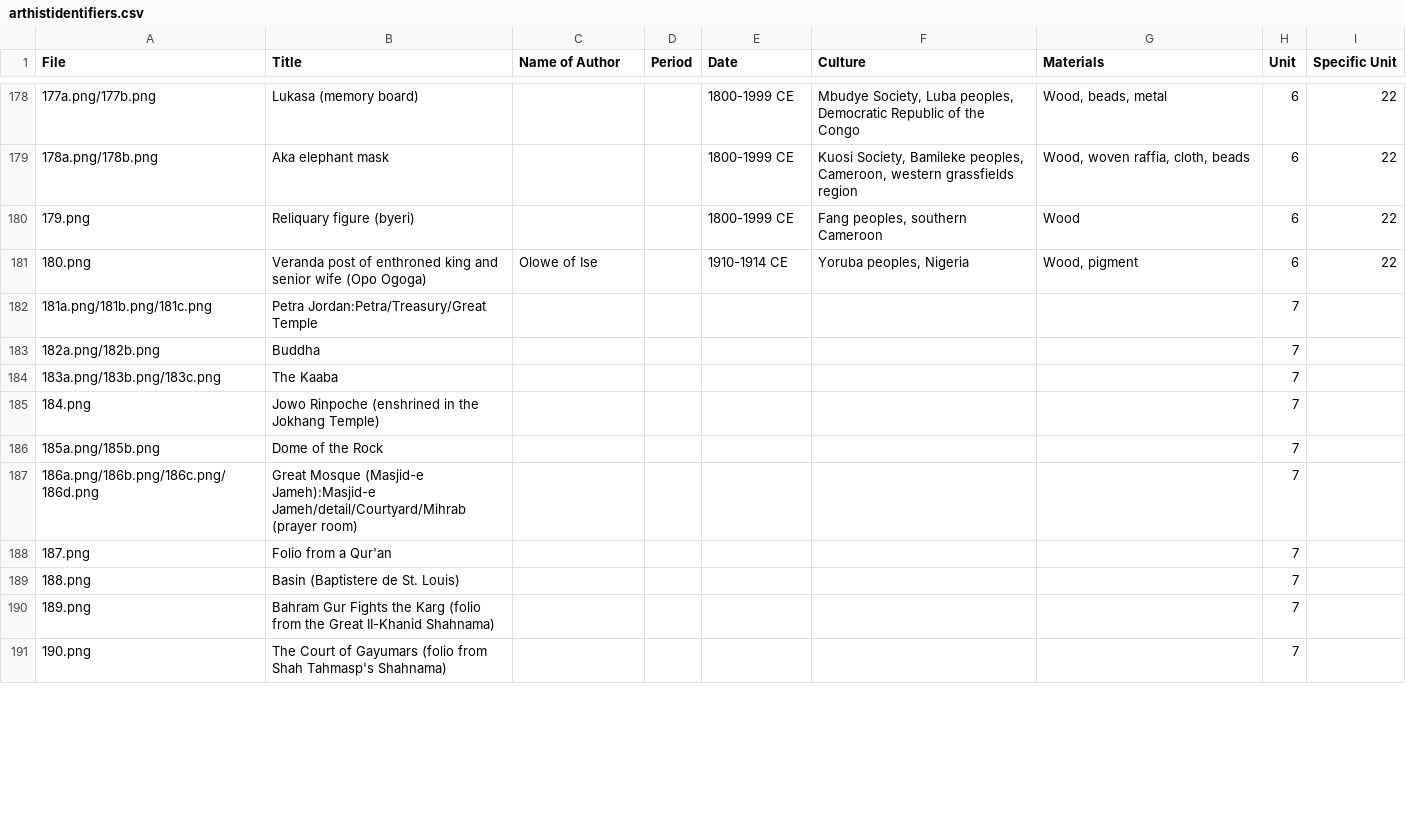
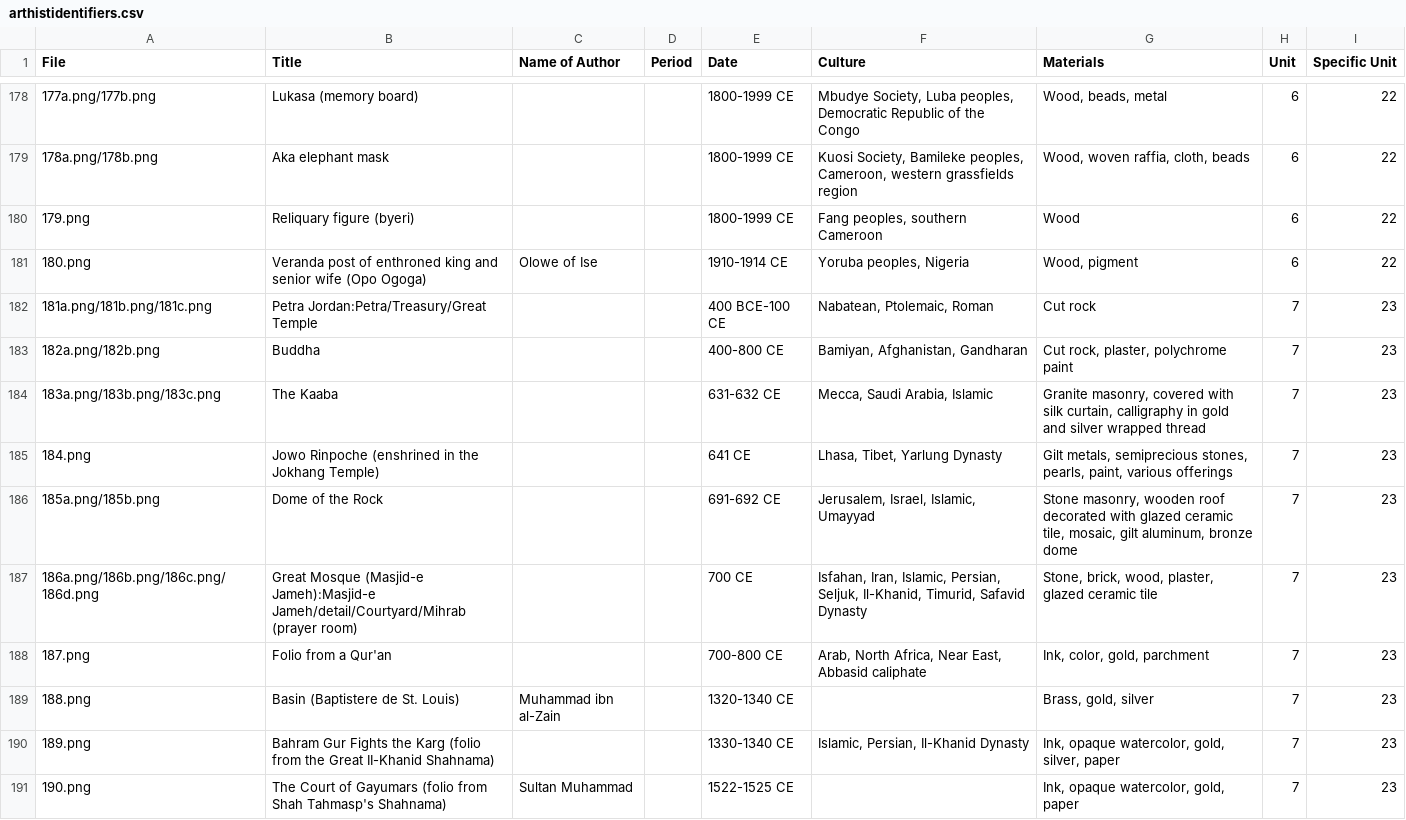
Before and after one commit to lastlegume/lastlegume.github.io, a CSV file: assets/arthist/arthistidentifiers.csv, drawn as a sheet; only a part is shown, gaps mark what is left out; the diff covers the shown part only.

Commit message:
added unit 7

```diff
--- a/assets/arthist/arthistidentifiers.csv
+++ b/assets/arthist/arthistidentifiers.csv
@@ -181,11 +181,11 @@
 180.png,Veranda post of enthroned king and senior wife (Opo Ogoga),Olowe of Ise,,1910-1914 CE,"Yoruba peoples, Nigeria","Wood, pigment",6,22,
-181a.png/181b.png/181c.png,Petra Jordan:Petra/Treasury/Great Temple,,,,,,7,,
-182a.png/182b.png,Buddha,,,,,,7,,
-183a.png/183b.png/183c.png,The Kaaba,,,,,,7,,
-184.png,Jowo Rinpoche (enshrined in the Jokhang Temple),,,,,,7,,
-185a.png/185b.png,Dome of the Rock,,,,,,7,,
-186a.png/186b.png/186c.png/186d.png,Great Mosque (Masjid-e Jameh):Masjid-e Jameh/detail/Courtyard/Mihrab (prayer room),,,,,,7,,
-187.png,Folio from a Qur'an,,,,,,7,,
-188.png,Basin (Baptistere de St. Louis),,,,,,7,,
-189.png,Bahram Gur Fights the Karg (folio from the Great II-Khanid Shahnama),,,,,,7,,
-190.png,The Court of Gayumars (folio from Shah Tahmasp's Shahnama),,,,,,7,,
+181a.png/181b.png/181c.png,Petra Jordan:Petra/Treasury/Great Temple,,,400 BCE-100 CE,"Nabatean, Ptolemaic, Roman",Cut rock ,7,23,
+182a.png/182b.png,Buddha,,,400-800 CE,"Bamiyan, Afghanistan, Gandharan","Cut rock, plaster, polychrome paint",7,23,
+183a.png/183b.png/183c.png,The Kaaba,,,631-632 CE,"Mecca, Saudi Arabia, Islamic","Granite masonry, covered with silk curtain, calligraphy in gold and silver wrapped thread",7,23,
+184.png,Jowo Rinpoche (enshrined in the Jokhang Temple),,,641 CE,"Lhasa, Tibet, Yarlung Dynasty","Gilt metals, semiprecious stones, pearls, paint, various offerings",7,23,
+185a.png/185b.png,Dome of the Rock,,,691-692 CE,"Jerusalem, Israel, Islamic, Umayyad","Stone masonry, wooden roof decorated with glazed ceramic tile, mosaic, gilt aluminum, bronze dome",7,23,
+186a.png/186b.png/186c.png/186d.png,Great Mosque (Masjid-e Jameh):Masjid-e Jameh/detail/Courtyard/Mihrab (prayer room),,,700 CE,"Isfahan, Iran, Islamic, Persian, Seljuk, Il-Khanid, Timurid, Safavid Dynasty","Stone, brick, wood, plaster, glazed ceramic tile",7,23,
+187.png,Folio from a Qur'an,,,700-800 CE,"Arab, North Africa, Near East, Abbasid caliphate","Ink, color, gold, parchment",7,23,
+188.png,Basin (Baptistere de St. Louis),Muhammad ibn al-Zain,,1320-1340 CE,,"Brass, gold, silver",7,23,
+189.png,Bahram Gur Fights the Karg (folio from the Great II-Khanid Shahnama),,,1330-1340 CE,"Islamic, Persian, Il-Khanid Dynasty","Ink, opaque watercolor, gold, silver, paper",7,23,
+190.png,The Court of Gayumars (folio from Shah Tahmasp's Shahnama),Sultan Muhammad,,1522-1525 CE,,"Ink, opaque watercolor, gold, paper",7,23,
```
Also changed, not shown: 6 edited cells elsewhere in this file, 1 other file.
